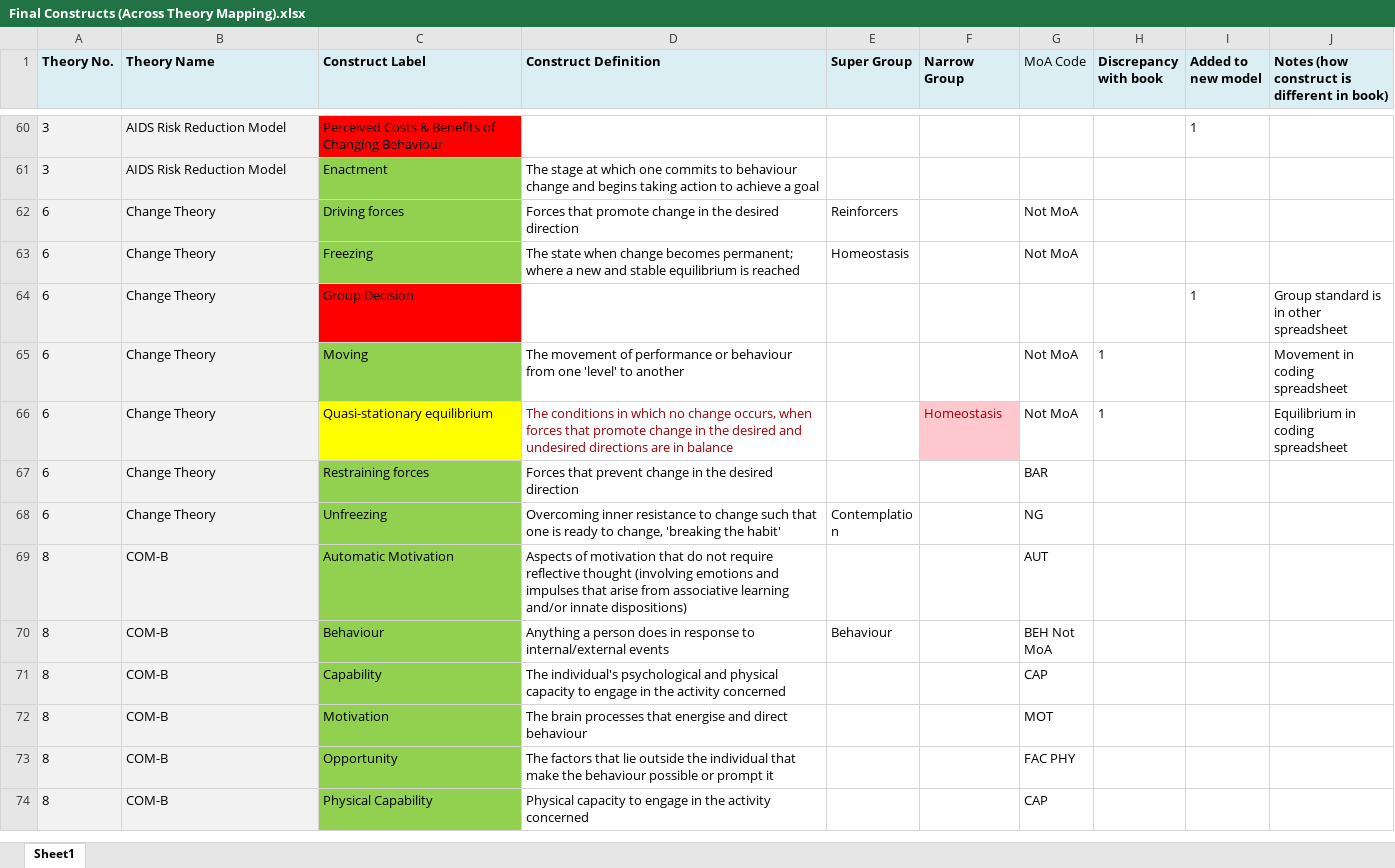
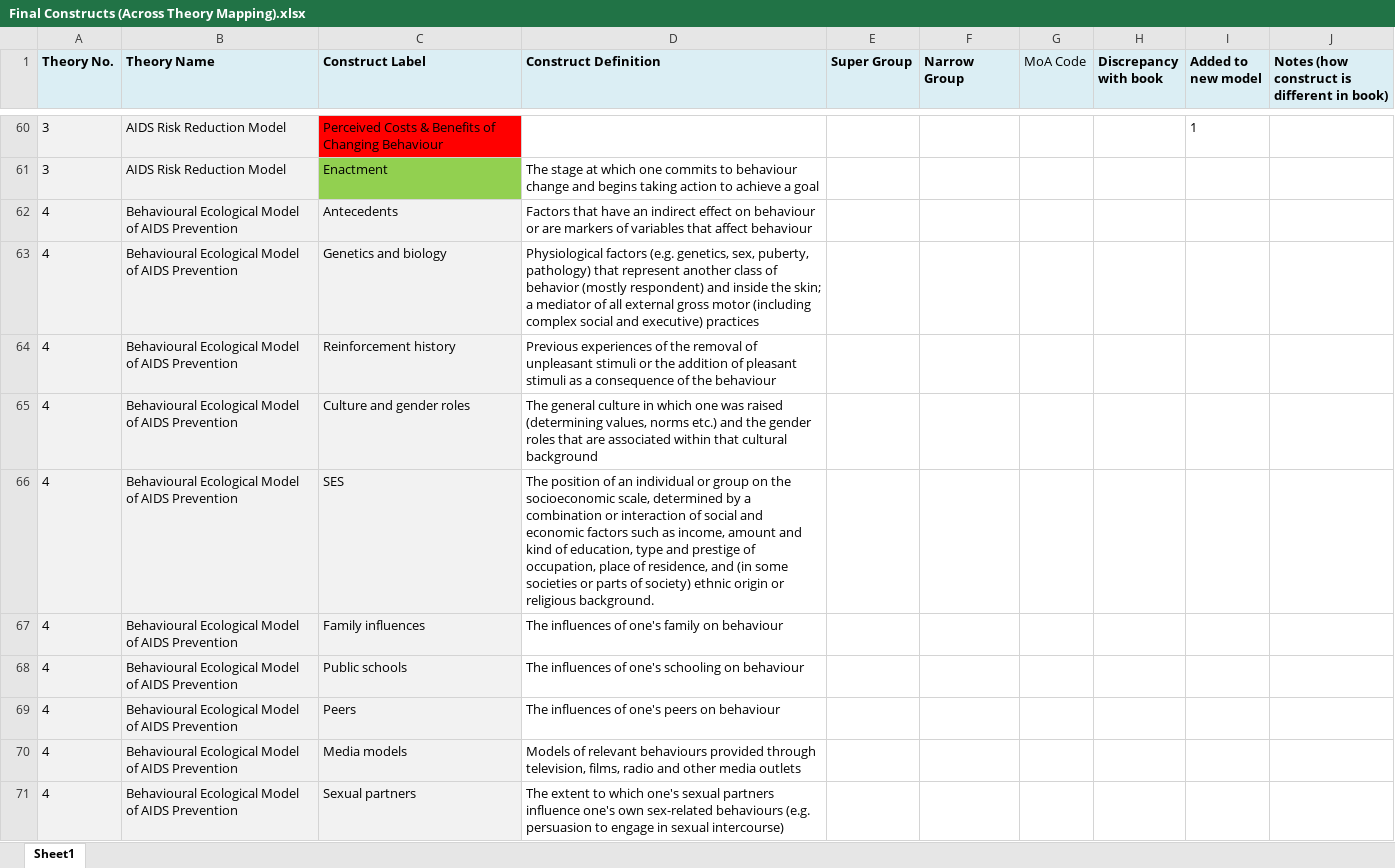
Before and after one commit to jannahastings/theory-database, an Excel workbook: definitions/Final Constructs (Across Theory Mapping).xlsx, sheet Sheet1, drawn as a sheet; only a part is shown, gaps mark what is left out; the shorter side is filled out with more unchanged rows; values as stored, in another font and other column widths than the file's, no borders; table styles not drawn; the diff covers the shown part only; the diff names each change by its address in the sheet, - before the commit and + after, or states it on an @@ line.

Commit message:
Add additional definitions

```diff
--- a/definitions/Final Constructs (Across Theory Mapping).xlsx (sheet Sheet1)
+++ b/definitions/Final Constructs (Across Theory Mapping).xlsx (sheet Sheet1)
+row 62: 4 | Behavioural Ecological Model of AIDS Prevention | Antecedents | Factors that have an indirect effect on behaviour or are markers of variables that affect behaviour
+row 63: 4 | Behavioural Ecological Model of AIDS Prevention | Genetics and biology | Physiological factors (e.g. genetics, sex, puberty, pathology) that represent another class of behavior (mostly respondent) and inside the skin; a mediator of all external gross motor (including complex social and executive) practices
+row 64: 4 | Behavioural Ecological Model of AIDS Prevention | Reinforcement history | Previous experiences of the removal of unpleasant stimuli or the addition of pleasant stimuli as a consequence of the behaviour
+row 65: 4 | Behavioural Ecological Model of AIDS Prevention | Culture and gender roles | The general culture in which one was raised (determining values, norms etc.) and the gender roles that are associated within that cultural background
+row 66: 4 | Behavioural Ecological Model of AIDS Prevention | SES | The position of an individual or group on the socioeconomic scale, determined by a combination or interaction of social and economic factors such as income, amount and kind of education, type and prestige of occupation, place of residence, and (in some societies or parts of society) ethnic origin or religious background.
+row 67: 4 | Behavioural Ecological Model of AIDS Prevention | Family influences | The influences of one's family on behaviour
+row 68: 4 | Behavioural Ecological Model of AIDS Prevention | Public schools | The influences of one's schooling on behaviour
+row 69: 4 | Behavioural Ecological Model of AIDS Prevention | Peers | The influences of one's peers on behaviour
+row 70: 4 | Behavioural Ecological Model of AIDS Prevention | Media models | Models of relevant behaviours provided through television, films, radio and other media outlets
+row 71: 4 | Behavioural Ecological Model of AIDS Prevention | Sexual partners | The extent to which one's sexual partners influence one's own sex-related behaviours (e.g. persuasion to engage in sexual intercourse)
```
Also changed, not shown: 211 added rows elsewhere in this sheet.
